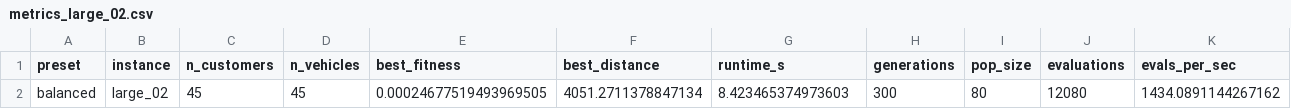
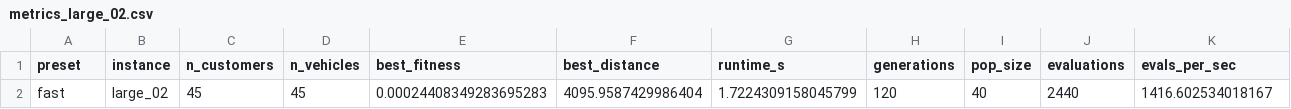
Before and after one commit to Matsjohaa/ACIT4610-project2, a CSV file: results/metrics_large_02.csv, drawn as a sheet.

```diff
--- a/results/metrics_large_02.csv
+++ b/results/metrics_large_02.csv
@@ -1,2 +1,2 @@
 preset,instance,n_customers,n_vehicles,best_fitness,best_distance,runtime_s,generations,pop_size,evaluations,evals_per_sec
-balanced,large_02,45,45,0.00024677519493969505,4051.2711378847134,8.423465374973603,300,80,12080,1434.0891144267162
+fast,large_02,45,45,0.00024408349283695283,4095.9587429986404,1.7224309158045799,120,40,2440,1416.602534018167
```
Also changed, not shown: 2 other files.
